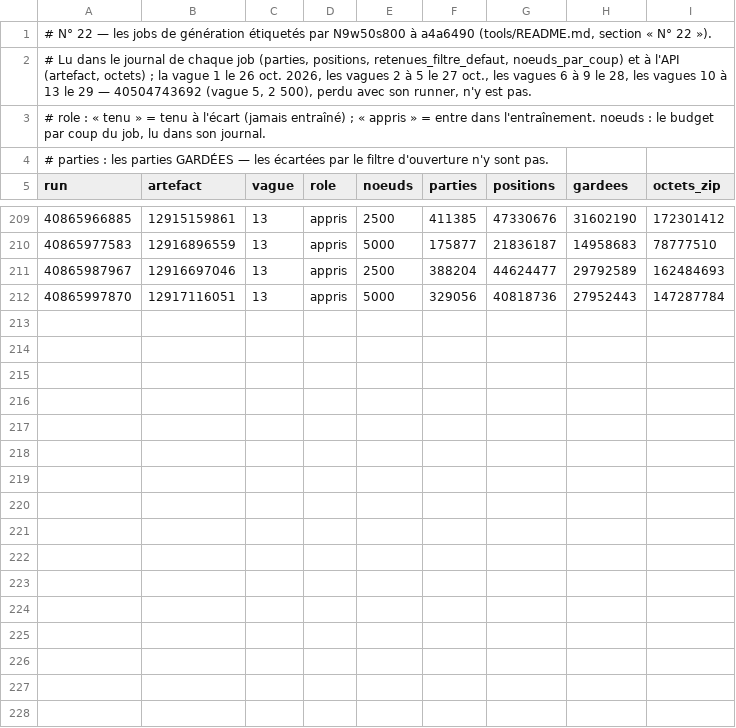
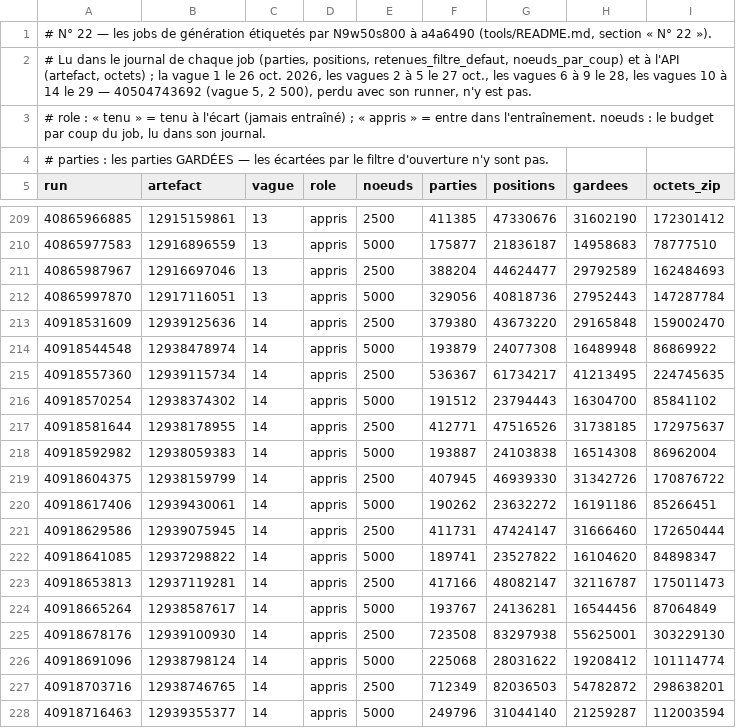
Before and after one commit to theodubus/chess, a TSV file: tools/n22-jobs.tsv, drawn as a sheet; only a part is shown, gaps mark what is left out.

```diff
--- a/tools/n22-jobs.tsv
+++ b/tools/n22-jobs.tsv
@@ -1,3 +1,3 @@
 # N° 22 — les jobs de génération étiquetés par N9w50s800 à a4a6490 (tools/README.md, section « N° 22 »).
-# Lu dans le journal de chaque job (parties, positions, retenues_filtre_defaut, noeuds_par_coup) et à l'API (artefact, octets) ; la vague 1 le 26 oct. 2026, les vagues 2 à 5 le 27 oct., les vagues 6 à 9 le 28, les vagues 10 à 13 le 29 — 40504743692 (vague 5, 2 500), perdu avec son runner, n'y est pas.
+# Lu dans le journal de chaque job (parties, positions, retenues_filtre_defaut, noeuds_par_coup) et à l'API (artefact, octets) ; la vague 1 le 26 oct. 2026, les vagues 2 à 5 le 27 oct., les vagues 6 à 9 le 28, les vagues 10 à 14 le 29 — 40504743692 (vague 5, 2 500), perdu avec son runner, n'y est pas.
 # role : « tenu » = tenu à l'écart (jamais entraîné) ; « appris » = entre dans l'entraînement. noeuds : le budget par coup du job, lu dans son journal.
@@ -212 +212,17 @@ run	artefact	vague	role	noeuds	parties	positions	gardees	octets_zip
 40865997870	12917116051	13	appris	5000	329056	40818736	27952443	147287784
+40918531609	12939125636	14	appris	2500	379380	43673220	29165848	159002470
+40918544548	12938478974	14	appris	5000	193879	24077308	16489948	86869922
+40918557360	12939115734	14	appris	2500	536367	61734217	41213495	224745635
+40918570254	12938374302	14	appris	5000	191512	23794443	16304700	85841102
+40918581644	12938178955	14	appris	2500	412771	47516526	31738185	172975637
+40918592982	12938059383	14	appris	5000	193887	24103838	16514308	86962004
+40918604375	12938159799	14	appris	2500	407945	46939330	31342726	170876722
+40918617406	12939430061	14	appris	5000	190262	23632272	16191186	85266451
+40918629586	12939075945	14	appris	2500	411731	47424147	31666460	172650444
+40918641085	12937298822	14	appris	5000	189741	23527822	16104620	84898347
+40918653813	12937119281	14	appris	2500	417166	48082147	32116787	175011473
+40918665264	12938587617	14	appris	5000	193767	24136281	16544456	87064849
+40918678176	12939100930	14	appris	2500	723508	83297938	55625001	303229130
+40918691096	12938798124	14	appris	5000	225068	28031622	19208412	101114774
+40918703716	12938746765	14	appris	2500	712349	82036503	54782872	298638201
+40918716463	12939355377	14	appris	5000	249796	31044140	21259287	112003594
```
Also changed, not shown: 1 other file.
